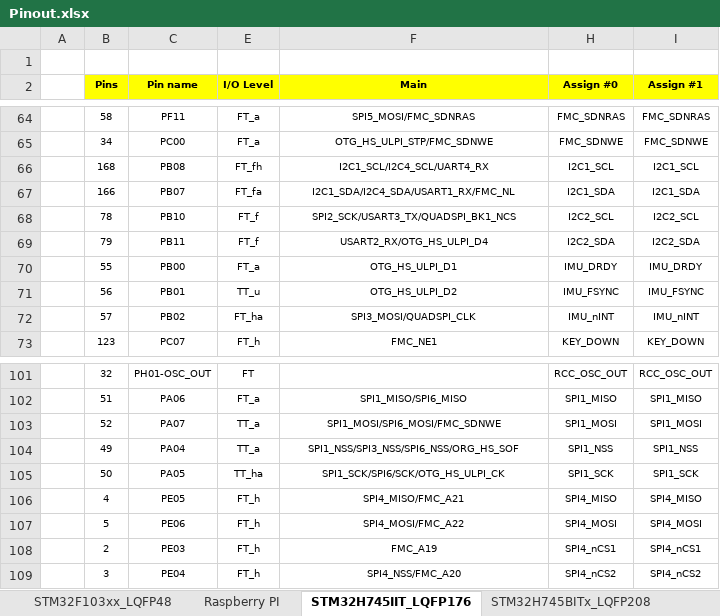
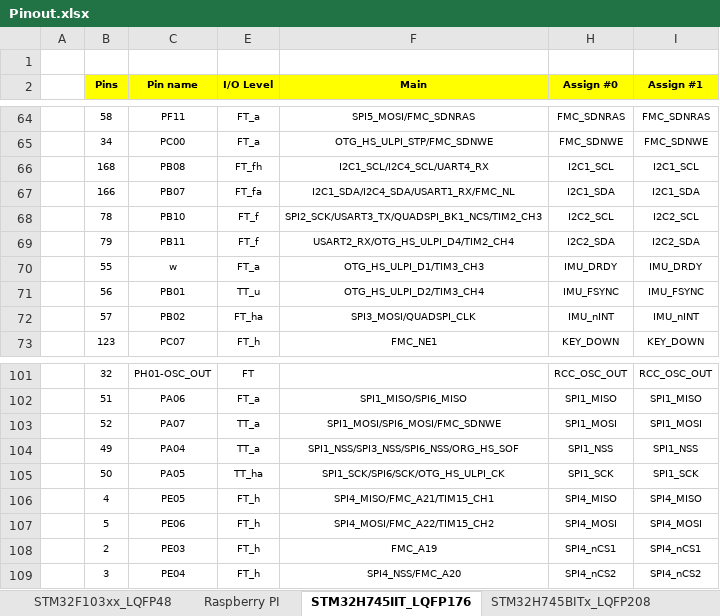
Before and after one commit to akkdong/FlightComputer, an Excel workbook: doc/Pinout.xlsx, sheet STM32H745IIT_LQFP176, drawn as a sheet; only a part is shown, gaps mark what is left out; values as stored, in another font and other column widths than the file's, no borders; conditional formats not drawn; the diff names each change by its address in the sheet, - before the commit and + after, or states it on an @@ line.

```diff
--- a/doc/Pinout.xlsx (sheet STM32H745IIT_LQFP176)
+++ b/doc/Pinout.xlsx (sheet STM32H745IIT_LQFP176)
-F68 (Main): SPI2_SCK/USART3_TX/QUADSPI_BK1_NCS
+F68 (Main): SPI2_SCK/USART3_TX/QUADSPI_BK1_NCS/TIM2_CH3
-F69 (Main): USART2_RX/OTG_HS_ULPI_D4
+F69 (Main): USART2_RX/OTG_HS_ULPI_D4/TIM2_CH4
-C70 (Pin name): PB00
+C70 (Pin name): w
-F70 (Main): OTG_HS_ULPI_D1
+F70 (Main): OTG_HS_ULPI_D1/TIM3_CH3
-F71 (Main): OTG_HS_ULPI_D2
+F71 (Main): OTG_HS_ULPI_D2/TIM3_CH4
-F106 (Main): SPI4_MISO/FMC_A21
+F106 (Main): SPI4_MISO/FMC_A21/TIM15_CH1
-F107 (Main): SPI4_MOSI/FMC_A22
+F107 (Main): SPI4_MOSI/FMC_A22/TIM15_CH2
```
Also changed, not shown: 2 other files.
